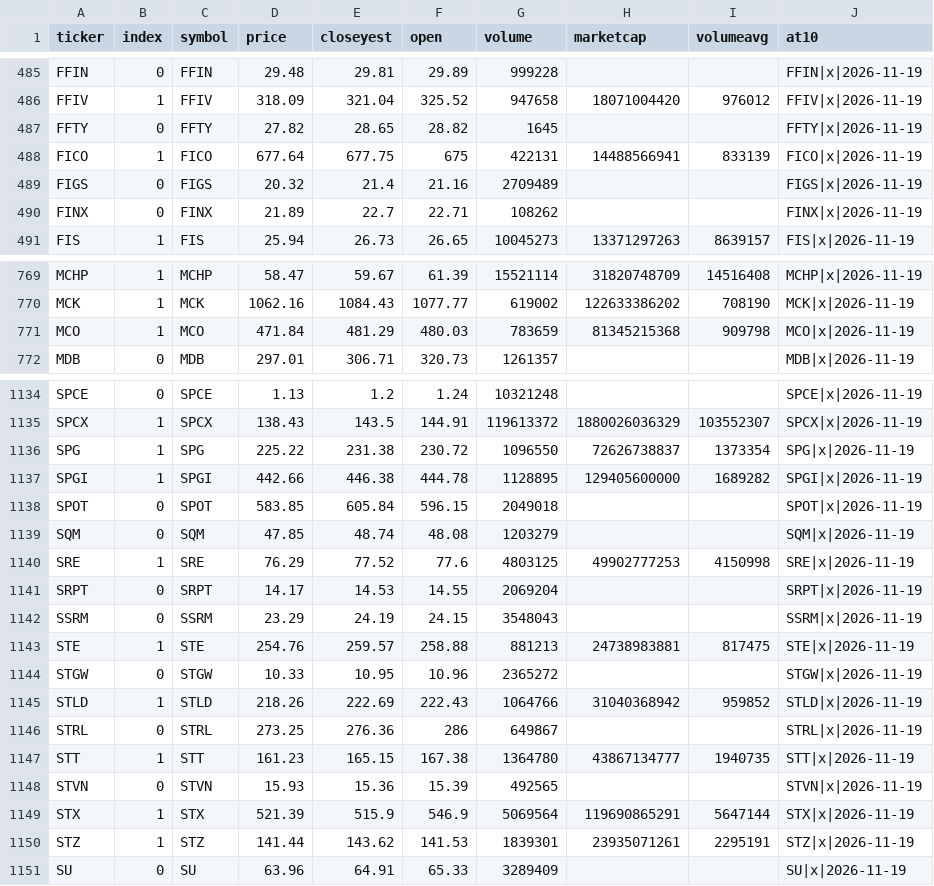
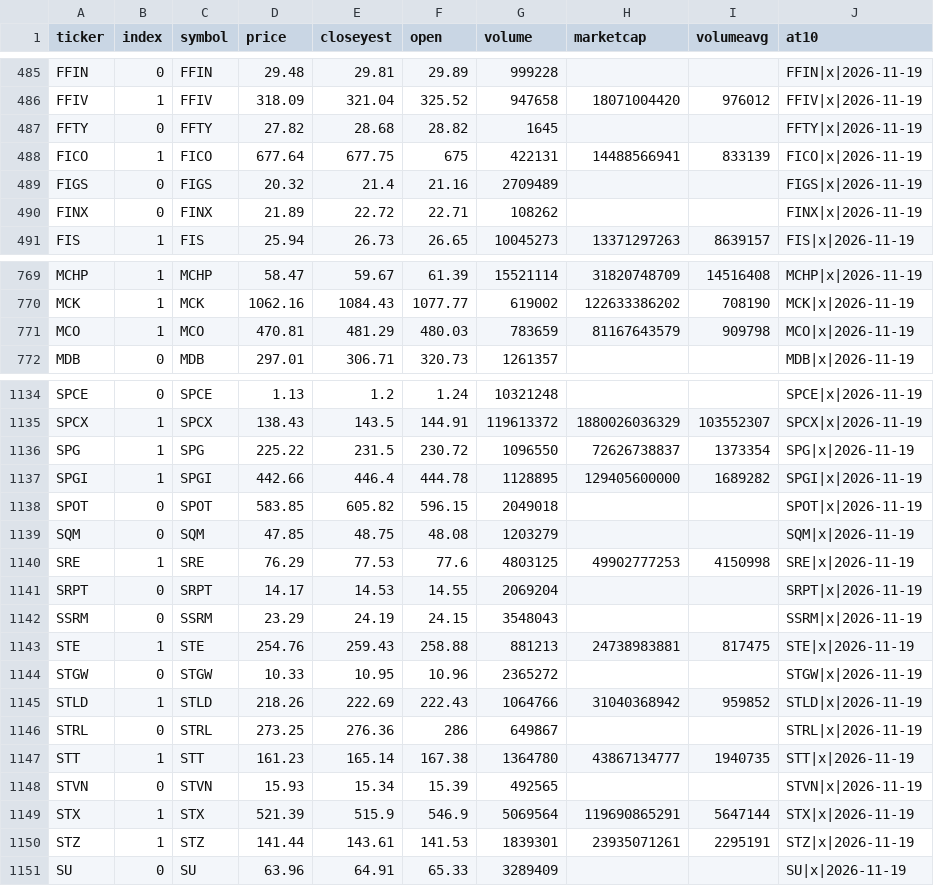
Before and after one commit to az123-stack/breadth-monitor, a CSV file: data/close_snapshot.csv, drawn as a sheet; only a part is shown, gaps mark what is left out; the diff covers the shown part only; the diff names each change by its address in the sheet, - before the commit and + after, or states it on an @@ line.

Commit message:
Close snapshot 2026-11-19

```diff
--- a/data/close_snapshot.csv
+++ b/data/close_snapshot.csv
-E487 (closeyest): 28.65
+E487 (closeyest): 28.68
-E490 (closeyest): 22.7
+E490 (closeyest): 22.72
-D771 (price): 471.84
+D771 (price): 470.81
-H771 (marketcap): 81345215368
+H771 (marketcap): 81167643579
-E1136 (closeyest): 231.38
+E1136 (closeyest): 231.5
-E1137 (closeyest): 446.38
+E1137 (closeyest): 446.4
-E1138 (closeyest): 605.84
+E1138 (closeyest): 605.82
-E1139 (closeyest): 48.74
+E1139 (closeyest): 48.75
-E1140 (closeyest): 77.52
+E1140 (closeyest): 77.53
-E1143 (closeyest): 259.57
+E1143 (closeyest): 259.43
-E1147 (closeyest): 165.15
+E1147 (closeyest): 165.14
-E1148 (closeyest): 15.36
+E1148 (closeyest): 15.34
-E1150 (closeyest): 143.62
+E1150 (closeyest): 143.61
```
Also changed, not shown: 66 edited cells elsewhere in this file, 1 other file.
